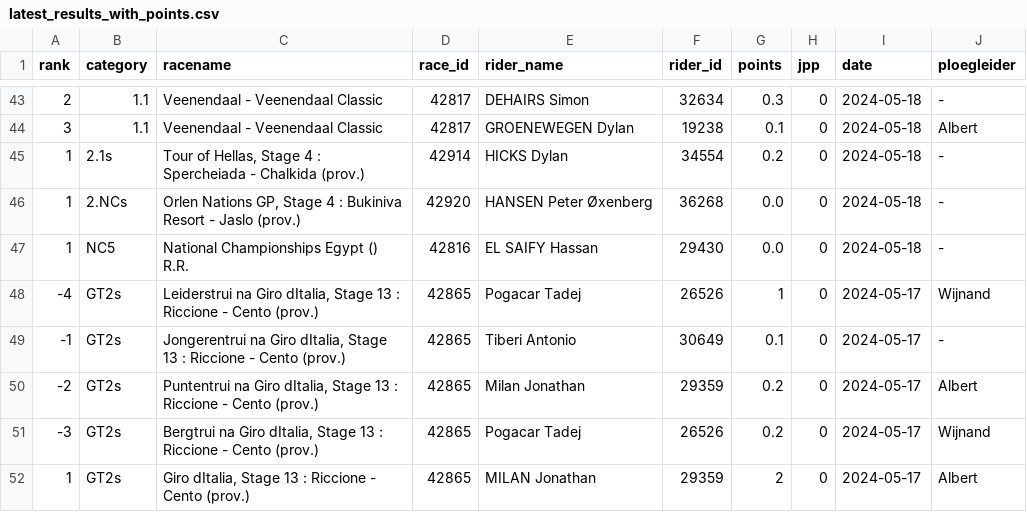
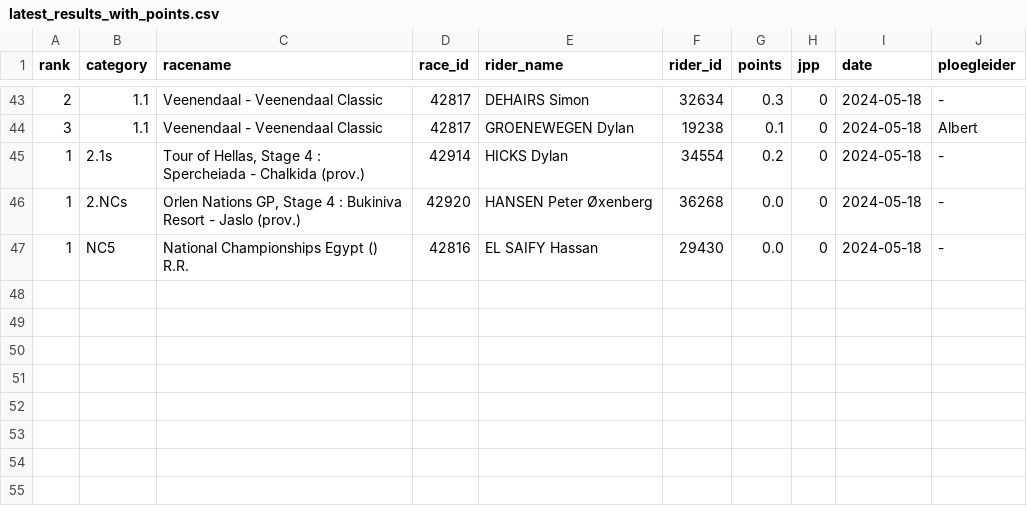
Before and after one commit to wijnandb/wielerspel2024, a CSV file: _data/latest_results_with_points.csv, drawn as a sheet; only a part is shown, gaps mark what is left out; the diff names each change by its address in the sheet, - before the commit and + after, or states it on an @@ line.

Commit message:
Points processed at 2024-05-19T18:08:34

```diff
--- a/_data/latest_results_with_points.csv
+++ b/_data/latest_results_with_points.csv
-row 48: -4 | GT2s | Leiderstrui na Giro dItalia, Stage 13 : Riccione - Cento (prov.) | 42865 | Pogacar Tadej | 26526 | 1 | 0 | 2024-05-17 | Wijnand
-row 49: -1 | GT2s | Jongerentrui na Giro dItalia, Stage 13 : Riccione - Cento (prov.) | 42865 | Tiberi Antonio | 30649 | 0.1 | 0 | 2024-05-17 | -
-row 50: -2 | GT2s | Puntentrui na Giro dItalia, Stage 13 : Riccione - Cento (prov.) | 42865 | Milan Jonathan | 29359 | 0.2 | 0 | 2024-05-17 | Albert
-row 51: -3 | GT2s | Bergtrui na Giro dItalia, Stage 13 : Riccione - Cento (prov.) | 42865 | Pogacar Tadej | 26526 | 0.2 | 0 | 2024-05-17 | Wijnand
-row 52: 1 | GT2s | Giro dItalia, Stage 13 : Riccione - Cento (prov.) | 42865 | MILAN Jonathan | 29359 | 2 | 0 | 2024-05-17 | Albert
```
Also changed, not shown: dynamic/latest_results_with_points.csv.
